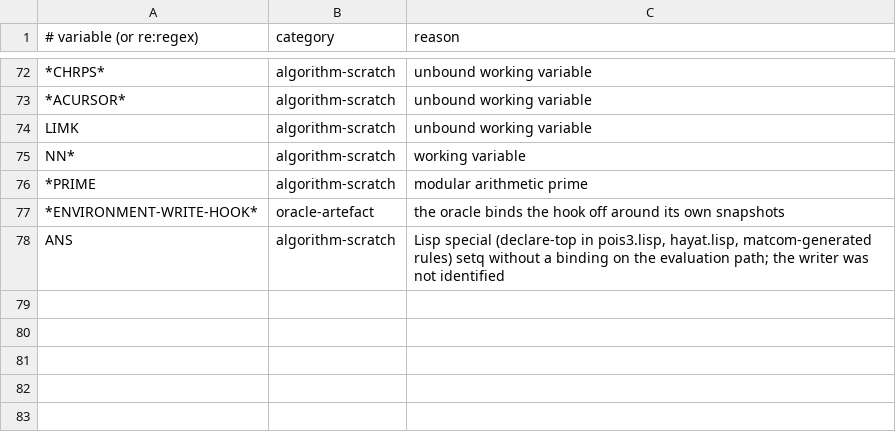
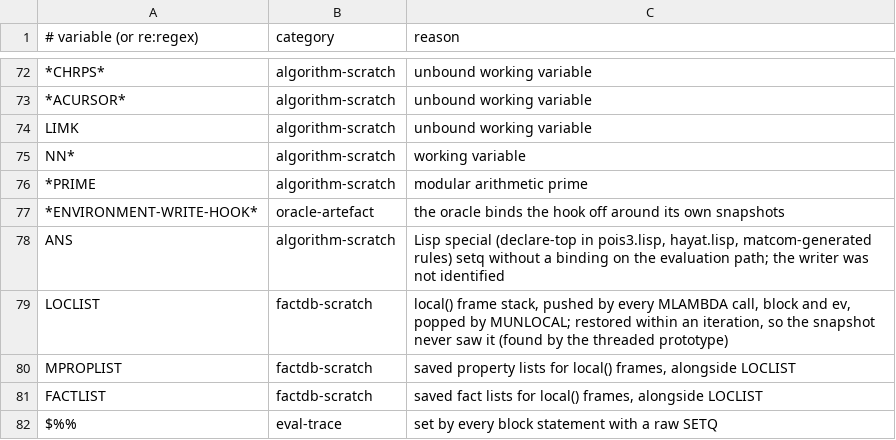
Before and after one commit to cmsd2/maxima, a TSV file: research/multithreading/oracle-churn.tsv, drawn as a sheet; only a part is shown, gaps mark what is left out; the diff names each change by its address in the sheet, - before the commit and + after, or states it on an @@ line.

```diff
--- a/research/multithreading/oracle-churn.tsv
+++ b/research/multithreading/oracle-churn.tsv
+row 79: LOCLIST | factdb-scratch | local() frame stack, pushed by every MLAMBDA call, block and ev, popped by MUNLOCAL; restored within an iteration, so the snapshot never saw it (found by the threaded prototype)
+row 80: MPROPLIST | factdb-scratch | saved property lists for local() frames, alongside LOCLIST
+row 81: FACTLIST | factdb-scratch | saved fact lists for local() frames, alongside LOCLIST
+row 82: $%% | eval-trace | set by every block statement with a raw SETQ
```
Also changed, not shown: 8 other files.
